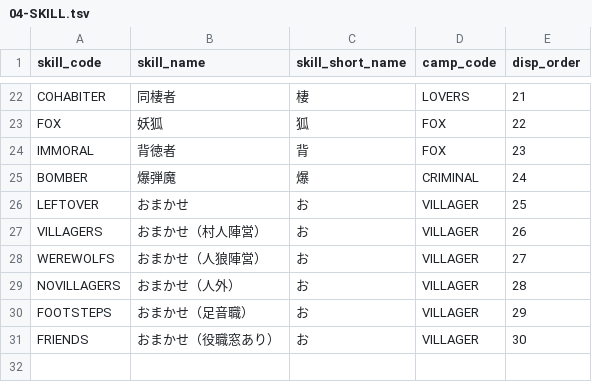
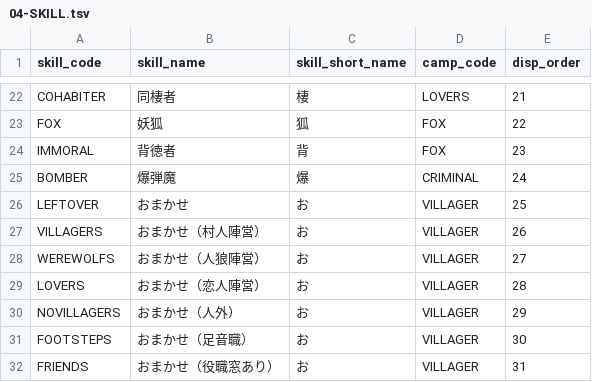
Before and after one commit to h-orito/wolf-mansion, a TSV file: dbflute_werewolf_mansiondb/playsql/data/common/tsv/UTF-8/04-SKILL.tsv, drawn as a sheet; only a part is shown, gaps mark what is left out.

```diff
--- a/dbflute_werewolf_mansiondb/playsql/data/common/tsv/UTF-8/04-SKILL.tsv
+++ b/dbflute_werewolf_mansiondb/playsql/data/common/tsv/UTF-8/04-SKILL.tsv
@@ -28,4 +28,5 @@ VILLAGERS	おまかせ（村人陣営）	お	VILLAGER	26
 WEREWOLFS	おまかせ（人狼陣営）	お	VILLAGER	27
-NOVILLAGERS	おまかせ（人外）	お	VILLAGER	28
-FOOTSTEPS	おまかせ（足音職）	お	VILLAGER	29
-FRIENDS	おまかせ（役職窓あり）	お	VILLAGER	30
+LOVERS	おまかせ（恋人陣営）	お	VILLAGER	28
+NOVILLAGERS	おまかせ（人外）	お	VILLAGER	29
+FOOTSTEPS	おまかせ（足音職）	お	VILLAGER	30
+FRIENDS	おまかせ（役職窓あり）	お	VILLAGER	31
```
Also changed, not shown: 36 other files.
